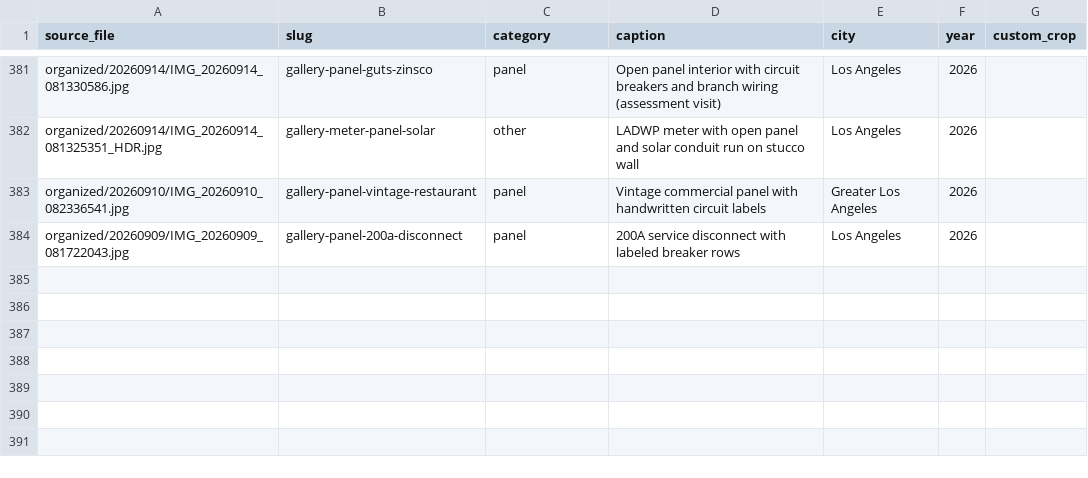
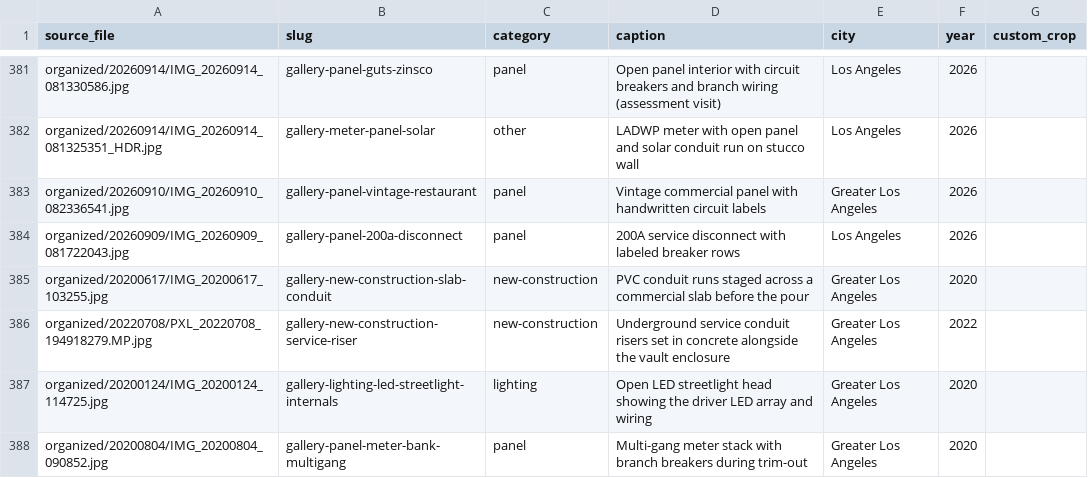
Before and after one commit to amyelectricalservice-ops/amy-electric-site, a CSV file: scripts/photo-manifest.csv, drawn as a sheet; only a part is shown, gaps mark what is left out.

Commit message:
photos: slab conduit, service risers, LED streetlight, meter bank (4 from backlog triage); triage script + review log

```diff
--- a/scripts/photo-manifest.csv
+++ b/scripts/photo-manifest.csv
@@ -384 +384,5 @@ organized/20260910/IMG_20260910_082336541.jpg,gallery-panel-vintage-restaurant,p
 organized/20260909/IMG_20260909_081722043.jpg,gallery-panel-200a-disconnect,panel,200A service disconnect with labeled breaker rows,Los Angeles,2026,
+organized/20200617/IMG_20200617_103255.jpg,gallery-new-construction-slab-conduit,new-construction,PVC conduit runs staged across a commercial slab before the pour,Greater Los Angeles,2020,
+organized/20220708/PXL_20220708_194918279.MP.jpg,gallery-new-construction-service-riser,new-construction,Underground service conduit risers set in concrete alongside the vault enclosure,Greater Los Angeles,2022,
+organized/20200124/IMG_20200124_114725.jpg,gallery-lighting-led-streetlight-internals,lighting,Open LED streetlight head showing the driver LED array and wiring,Greater Los Angeles,2020,
+organized/20200804/IMG_20200804_090852.jpg,gallery-panel-meter-bank-multigang,panel,Multi-gang meter stack with branch breakers during trim-out,Greater Los Angeles,2020,
```
Also changed, not shown: 49 other files.
